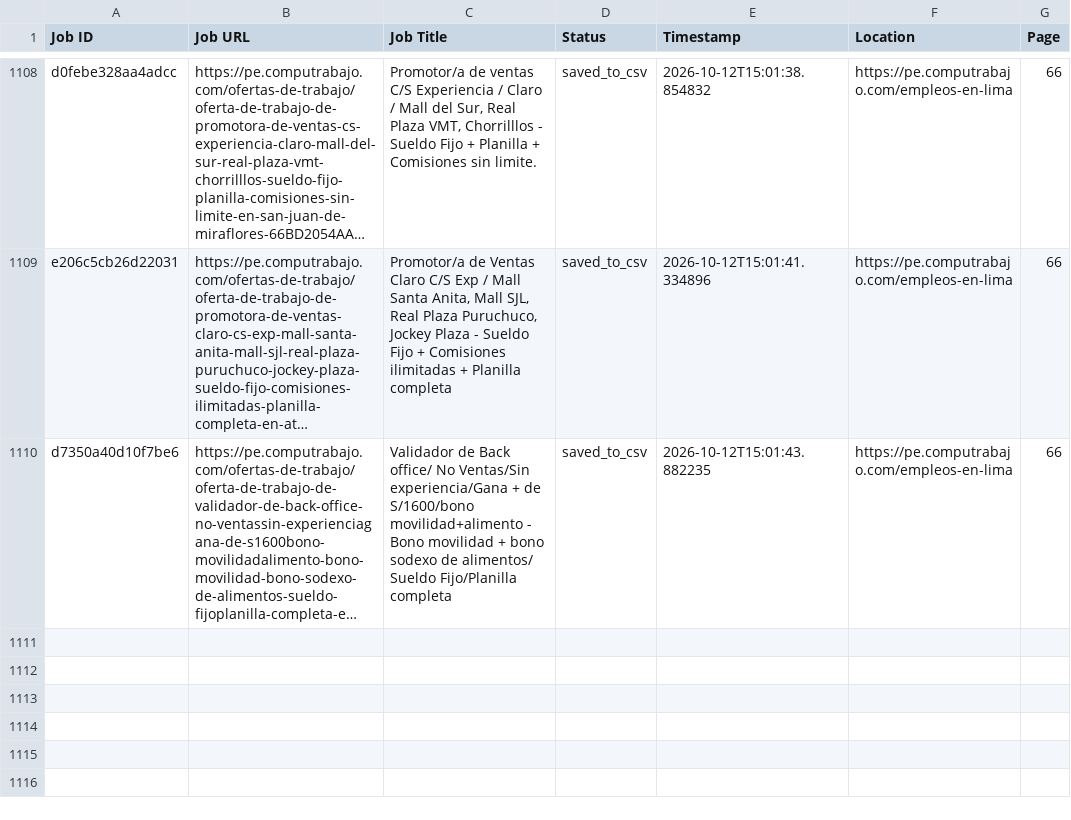
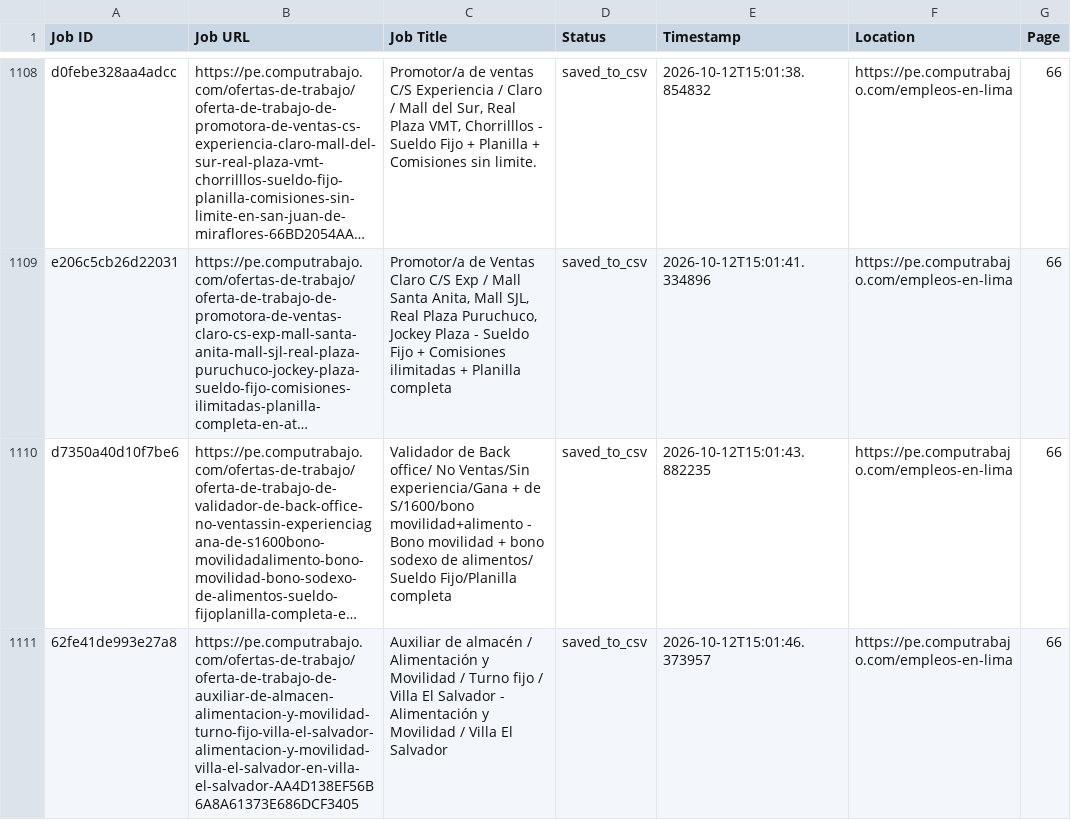
Before and after one commit to liliankason/computrabajo_peru_scraper, a CSV file: peru_processed.csv, drawn as a sheet; only a part is shown, gaps mark what is left out; long unchanged cells end in …; the diff names each change by its address in the sheet, - before the commit and + after, or states it on an @@ line.

```diff
--- a/peru_processed.csv
+++ b/peru_processed.csv
+row 1111: 62fe41de993e27a8 | https://pe.computrabajo.com/ofertas-de-trabajo/oferta-de-trabajo-de-auxiliar-de-almacen-alimentacion-y-movilidad-turno-fijo-villa-el-salvador-alimentacion-y-movilidad-villa-el-salvador-en-villa-el-salvador-AA4D138EF56B6A8A61373E686DCF3405 | Auxiliar de almacén / Alimentación y Movilidad / Turno fijo / Villa El Salvador - Alimentación y Movilidad / Villa El Salvador | saved_to_csv | 2026-10-12T15:01:46.373957 | https://pe.computrabajo.com/empleos-en-lima | 66
```
Also changed, not shown: 2 other files.
